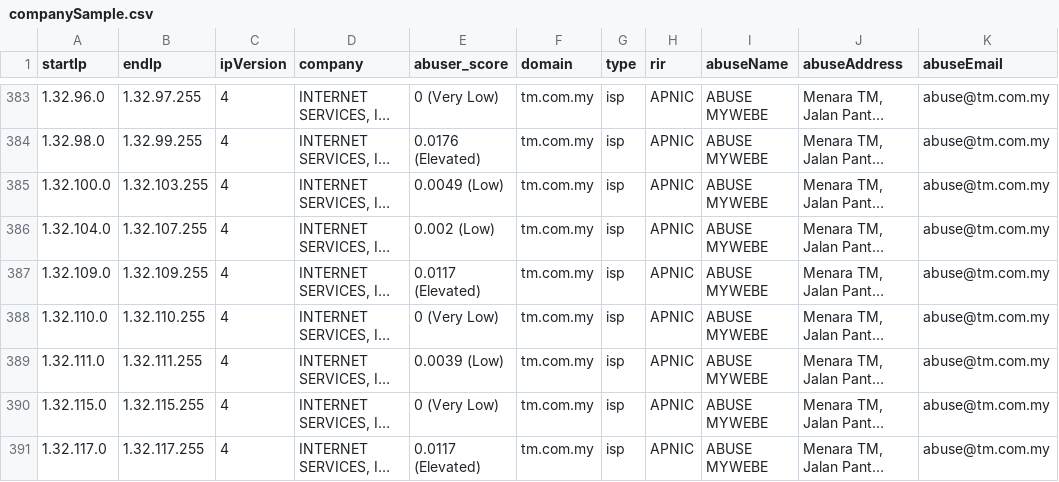
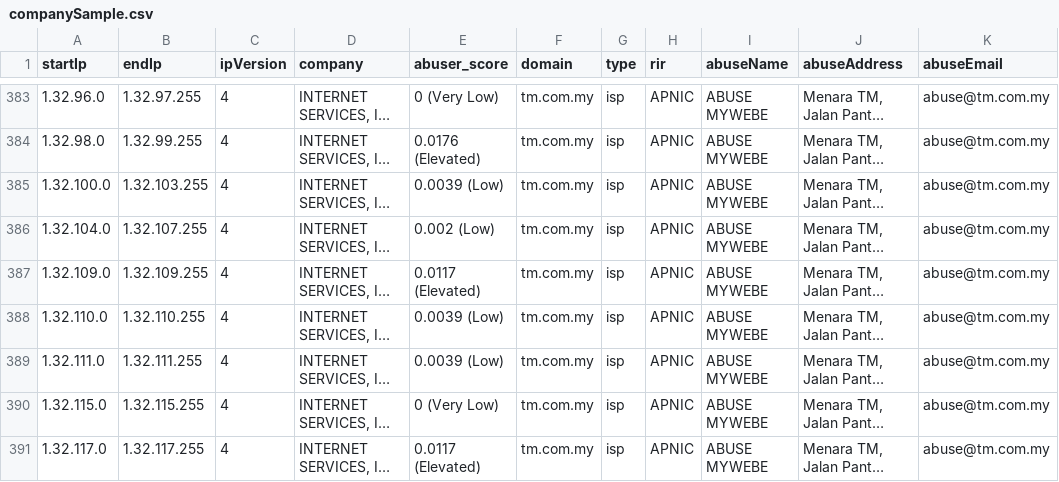
Before and after one commit to ipapi-is/ipapi, a CSV file: databases/companySample.csv, drawn as a sheet; only a part is shown, gaps mark what is left out; long unchanged cells end in …; the diff covers the shown part only; the diff names each change by its address in the sheet, - before the commit and + after, or states it on an @@ line.

```diff
--- a/databases/companySample.csv
+++ b/databases/companySample.csv
-E385 (abuser_score): 0.0049 (Low)
+E385 (abuser_score): 0.0039 (Low)
-E388 (abuser_score): 0 (Very Low)
+E388 (abuser_score): 0.0039 (Low)
```
Also changed, not shown: 29 edited cells elsewhere in this file, databases/Abuser-Database-Sample.csv, databases/Enumerated-VPN-Database-Sample.csv, 13 other files.
